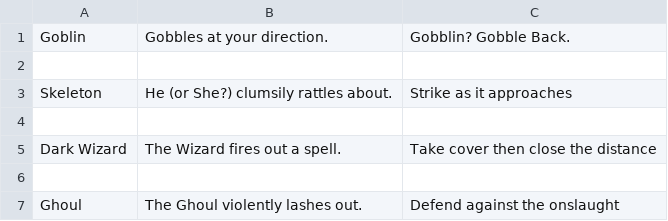
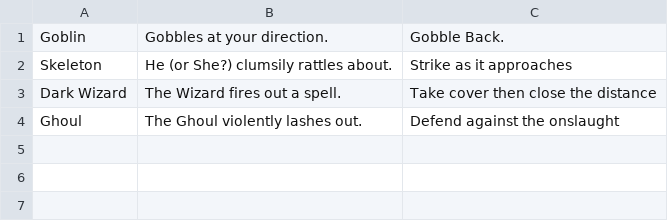
Before and after one commit to Merced-College/chooseyourownadventure-Brice-Yang-0382122, a CSV file: enemies.csv, drawn as a sheet.

Commit message:
Read enemies.csv, works in main

```diff
--- a/enemies.csv
+++ b/enemies.csv
@@ -1,7 +1,4 @@
-Goblin,Gobbles at your direction.,Gobblin? Gobble Back.
-
+Goblin,Gobbles at your direction.,Gobble Back.
 Skeleton,He (or She?) clumsily rattles about.,Strike as it approaches
-
 Dark Wizard,The Wizard fires out a spell.,Take cover then close the distance
-
 Ghoul,The Ghoul violently lashes out.,Defend against the onslaught
```
Also changed, not shown: 5 other files.
